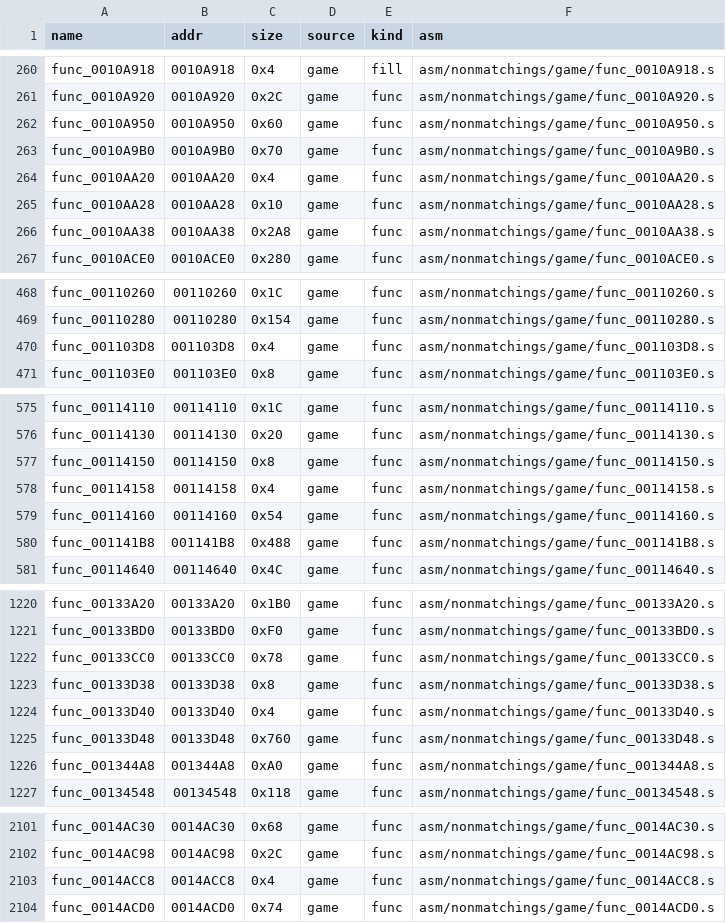
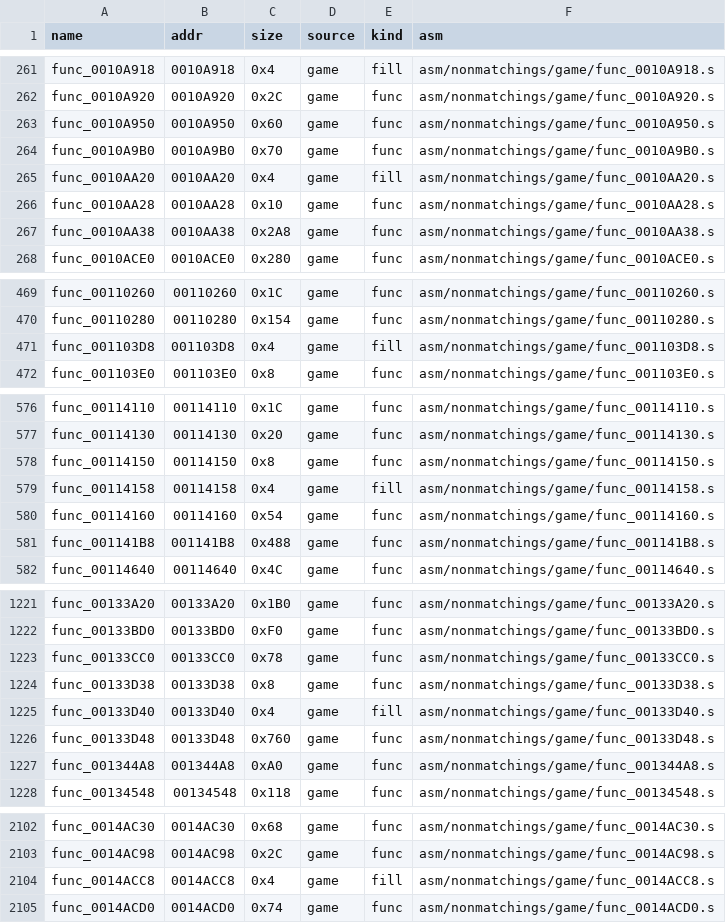
Before and after one commit to andrewnakas/thug-decomp, a CSV file: config/functions.us.csv, drawn as a sheet; only a part is shown, gaps mark what is left out; the diff covers the shown part only.

```diff
--- a/config/functions.us.csv
+++ b/config/functions.us.csv
@@ -263,3 +264,3 @@ func_0010A950,0010A950,0x60,game,func,asm/nonmatchings/game/func_0010A950.s
 func_0010A9B0,0010A9B0,0x70,game,func,asm/nonmatchings/game/func_0010A9B0.s
-func_0010AA20,0010AA20,0x4,game,func,asm/nonmatchings/game/func_0010AA20.s
+func_0010AA20,0010AA20,0x4,game,fill,asm/nonmatchings/game/func_0010AA20.s
 func_0010AA28,0010AA28,0x10,game,func,asm/nonmatchings/game/func_0010AA28.s
@@ -469,3 +470,3 @@ func_00110260,00110260,0x1C,game,func,asm/nonmatchings/game/func_00110260.s
 func_00110280,00110280,0x154,game,func,asm/nonmatchings/game/func_00110280.s
-func_001103D8,001103D8,0x4,game,func,asm/nonmatchings/game/func_001103D8.s
+func_001103D8,001103D8,0x4,game,fill,asm/nonmatchings/game/func_001103D8.s
 func_001103E0,001103E0,0x8,game,func,asm/nonmatchings/game/func_001103E0.s
@@ -577,3 +578,3 @@ func_00114130,00114130,0x20,game,func,asm/nonmatchings/game/func_00114130.s
 func_00114150,00114150,0x8,game,func,asm/nonmatchings/game/func_00114150.s
-func_00114158,00114158,0x4,game,func,asm/nonmatchings/game/func_00114158.s
+func_00114158,00114158,0x4,game,fill,asm/nonmatchings/game/func_00114158.s
 func_00114160,00114160,0x54,game,func,asm/nonmatchings/game/func_00114160.s
@@ -1223,3 +1224,3 @@ func_00133CC0,00133CC0,0x78,game,func,asm/nonmatchings/game/func_00133CC0.s
 func_00133D38,00133D38,0x8,game,func,asm/nonmatchings/game/func_00133D38.s
-func_00133D40,00133D40,0x4,game,func,asm/nonmatchings/game/func_00133D40.s
+func_00133D40,00133D40,0x4,game,fill,asm/nonmatchings/game/func_00133D40.s
 func_00133D48,00133D48,0x760,game,func,asm/nonmatchings/game/func_00133D48.s
@@ -2102,3 +2103,3 @@ func_0014AC30,0014AC30,0x68,game,func,asm/nonmatchings/game/func_0014AC30.s
 func_0014AC98,0014AC98,0x2C,game,func,asm/nonmatchings/game/func_0014AC98.s
-func_0014ACC8,0014ACC8,0x4,game,func,asm/nonmatchings/game/func_0014ACC8.s
+func_0014ACC8,0014ACC8,0x4,game,fill,asm/nonmatchings/game/func_0014ACC8.s
 func_0014ACD0,0014ACD0,0x74,game,func,asm/nonmatchings/game/func_0014ACD0.s
```
Also changed, not shown: 3 added rows and 48 edited cells elsewhere in this file, 3 other files.
